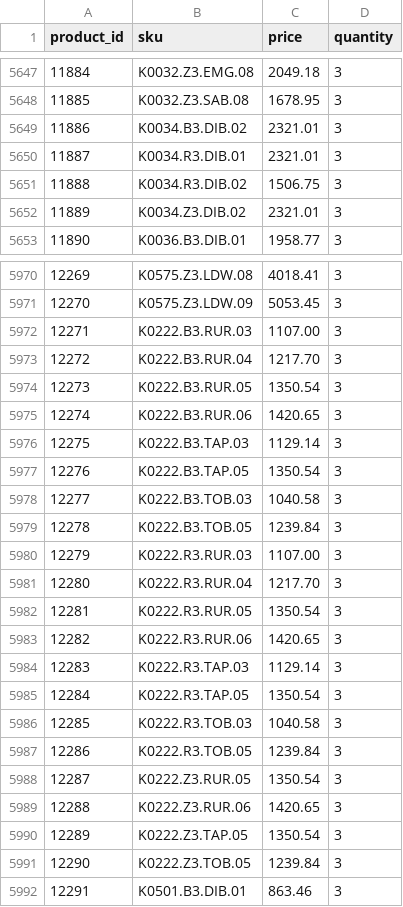
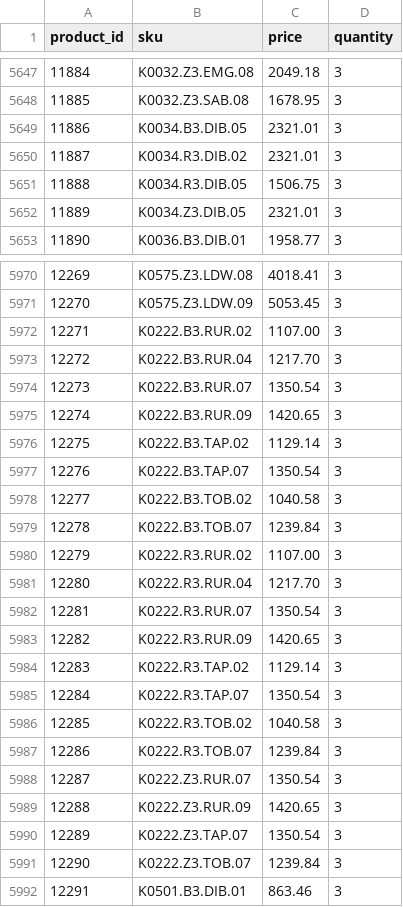
Before and after one commit to G-LOVRIN/BestDiamonds-CSV, a CSV file: diamonds-prices-quantity.csv, drawn as a sheet; only a part is shown, gaps mark what is left out; the diff covers the shown part only.

```diff
--- a/diamonds-prices-quantity.csv
+++ b/diamonds-prices-quantity.csv
@@ -5648,6 +5648,6 @@ product_id,sku,price,quantity
 11885,K0032.Z3.SAB.08,1678.95,3
-11886,K0034.B3.DIB.02,2321.01,3
-11887,K0034.R3.DIB.01,2321.01,3
-11888,K0034.R3.DIB.02,1506.75,3
-11889,K0034.Z3.DIB.02,2321.01,3
+11886,K0034.B3.DIB.05,2321.01,3
+11887,K0034.R3.DIB.02,2321.01,3
+11888,K0034.R3.DIB.05,1506.75,3
+11889,K0034.Z3.DIB.05,2321.01,3
 11890,K0036.B3.DIB.01,1958.77,3
@@ -5971,22 +5971,22 @@ product_id,sku,price,quantity
 12270,K0575.Z3.LDW.09,5053.45,3
-12271,K0222.B3.RUR.03,1107.00,3
+12271,K0222.B3.RUR.02,1107.00,3
 12272,K0222.B3.RUR.04,1217.70,3
-12273,K0222.B3.RUR.05,1350.54,3
-12274,K0222.B3.RUR.06,1420.65,3
-12275,K0222.B3.TAP.03,1129.14,3
-12276,K0222.B3.TAP.05,1350.54,3
-12277,K0222.B3.TOB.03,1040.58,3
-12278,K0222.B3.TOB.05,1239.84,3
-12279,K0222.R3.RUR.03,1107.00,3
+12273,K0222.B3.RUR.07,1350.54,3
+12274,K0222.B3.RUR.09,1420.65,3
+12275,K0222.B3.TAP.02,1129.14,3
+12276,K0222.B3.TAP.07,1350.54,3
+12277,K0222.B3.TOB.02,1040.58,3
+12278,K0222.B3.TOB.07,1239.84,3
+12279,K0222.R3.RUR.02,1107.00,3
 12280,K0222.R3.RUR.04,1217.70,3
-12281,K0222.R3.RUR.05,1350.54,3
-12282,K0222.R3.RUR.06,1420.65,3
-12283,K0222.R3.TAP.03,1129.14,3
-12284,K0222.R3.TAP.05,1350.54,3
-12285,K0222.R3.TOB.03,1040.58,3
-12286,K0222.R3.TOB.05,1239.84,3
-12287,K0222.Z3.RUR.05,1350.54,3
-12288,K0222.Z3.RUR.06,1420.65,3
-12289,K0222.Z3.TAP.05,1350.54,3
-12290,K0222.Z3.TOB.05,1239.84,3
+12281,K0222.R3.RUR.07,1350.54,3
+12282,K0222.R3.RUR.09,1420.65,3
+12283,K0222.R3.TAP.02,1129.14,3
+12284,K0222.R3.TAP.07,1350.54,3
+12285,K0222.R3.TOB.02,1040.58,3
+12286,K0222.R3.TOB.07,1239.84,3
+12287,K0222.Z3.RUR.07,1350.54,3
+12288,K0222.Z3.RUR.09,1420.65,3
+12289,K0222.Z3.TAP.07,1350.54,3
+12290,K0222.Z3.TOB.07,1239.84,3
 12291,K0501.B3.DIB.01,863.46,3
```
Also changed, not shown: 18 edited cells elsewhere in this file, 1 other file.
